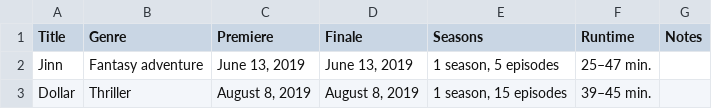
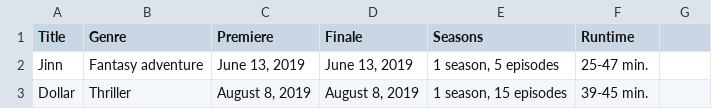
Before and after one commit to Fynn-Mehrens/original-content-eda, a CSV file: datasets/netflix/shows/table-43.csv, drawn as a sheet.

Commit message:
Update table-43.csv

```diff
--- a/datasets/netflix/shows/table-43.csv
+++ b/datasets/netflix/shows/table-43.csv
@@ -1,3 +1,3 @@
-Title,Genre,Premiere,Finale,Seasons,Runtime,Notes
-Jinn,Fantasy adventure,"June 13, 2019","June 13, 2019","1 season, 5 episodes",25–47 min.,
-Dollar,Thriller,"August 8, 2019","August 8, 2019","1 season, 15 episodes",39–45 min.,
+Title,Genre,Premiere,Finale,Seasons,Runtime
+Jinn,Fantasy adventure,"June 13, 2019","June 13, 2019","1 season, 5 episodes",25-47 min.
+Dollar,Thriller,"August 8, 2019","August 8, 2019","1 season, 15 episodes",39-45 min.
```
